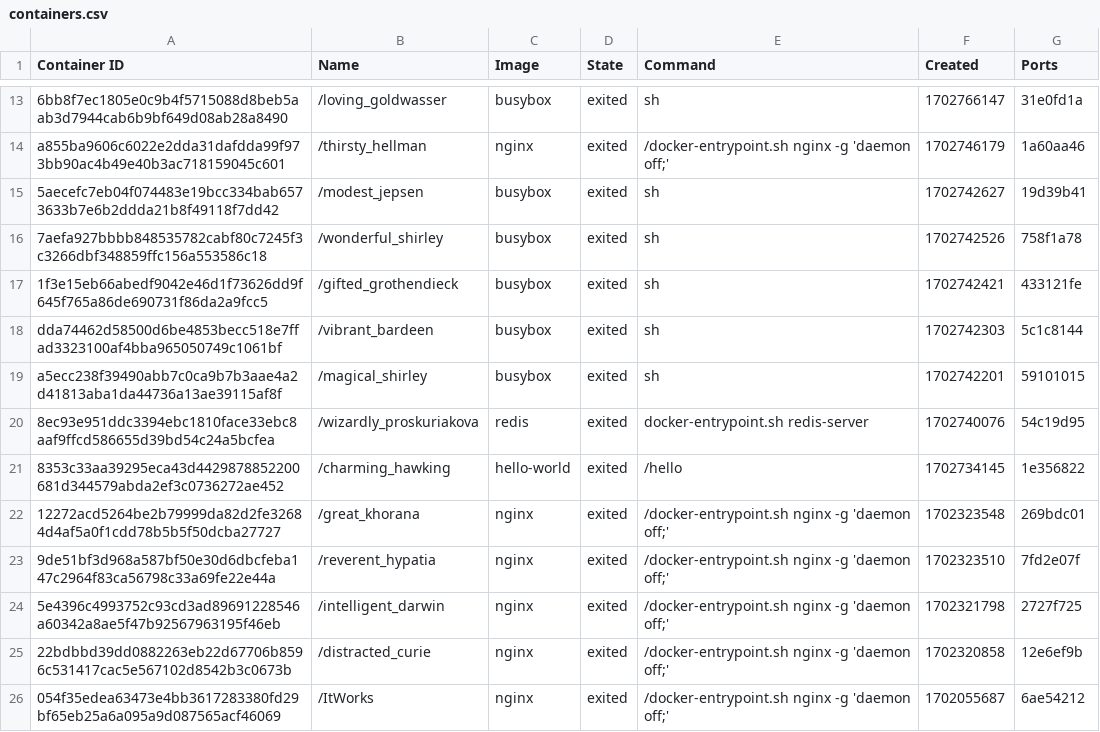
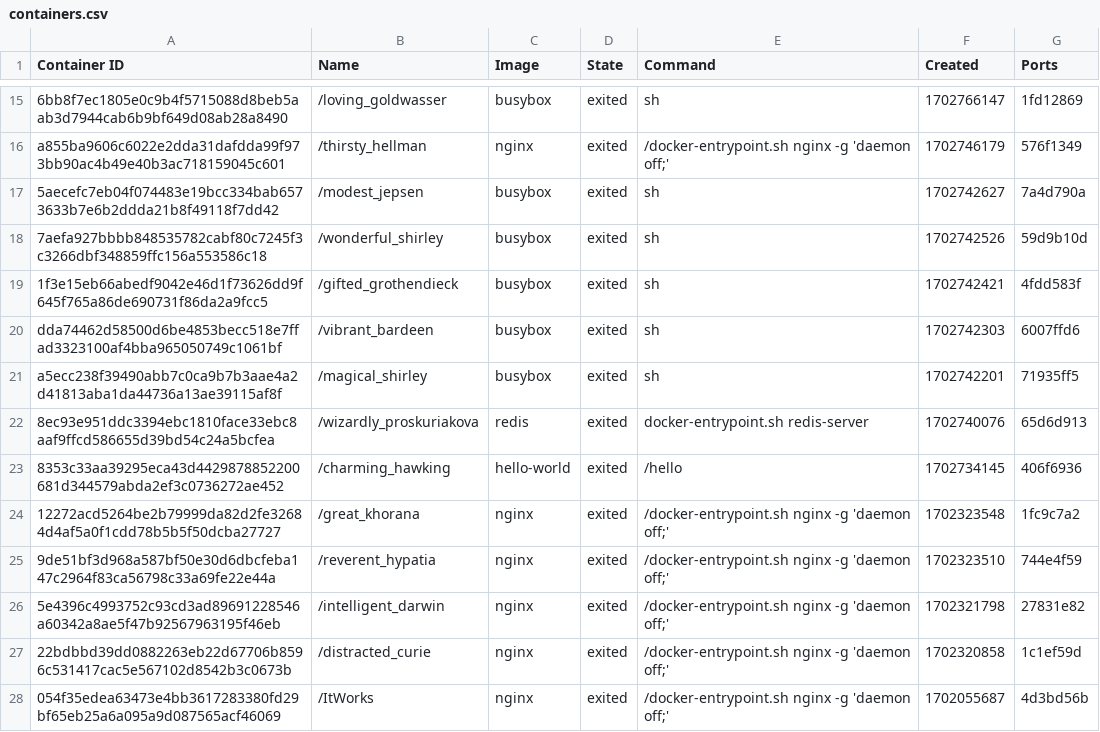
Before and after one commit to konstantopoulosk/MavenDocker-NullProject, a CSV file: containers.csv, drawn as a sheet; only a part is shown, gaps mark what is left out; the diff covers the shown part only.

```diff
--- a/containers.csv
+++ b/containers.csv
@@ -13,14 +15,14 @@
-"6bb8f7ec1805e0c9b4f5715088d8beb5aab3d7944cab6b9bf649d08ab28a8490","/loving_goldwasser","busybox","exited","sh","1702766147","31e0fd1a"
-"a855ba9606c6022e2dda31dafdda99f973bb90ac4b49e40b3ac718159045c601","/thirsty_hellman","nginx","exited","/docker-entrypoint.sh nginx -g 'daemon off;'","1702746179","1a60aa46"
-"5aecefc7eb04f074483e19bcc334bab6573633b7e6b2ddda21b8f49118f7dd42","/modest_jepsen","busybox","exited","sh","1702742627","19d39b41"
-"7aefa927bbbb848535782cabf80c7245f3c3266dbf348859ffc156a553586c18","/wonderful_shirley","busybox","exited","sh","1702742526","758f1a78"
-"1f3e15eb66abedf9042e46d1f73626dd9f645f765a86de690731f86da2a9fcc5","/gifted_grothendieck","busybox","exited","sh","1702742421","433121fe"
-"dda74462d58500d6be4853becc518e7ffad3323100af4bba965050749c1061bf","/vibrant_bardeen","busybox","exited","sh","1702742303","5c1c8144"
-"a5ecc238f39490abb7c0ca9b7b3aae4a2d41813aba1da44736a13ae39115af8f","/magical_shirley","busybox","exited","sh","1702742201","59101015"
-"8ec93e951ddc3394ebc1810face33ebc8aaf9ffcd586655d39bd54c24a5bcfea","/wizardly_proskuriakova","redis","exited","docker-entrypoint.sh redis-server","1702740076","54c19d95"
-"8353c33aa39295eca43d4429878852200681d344579abda2ef3c0736272ae452","/charming_hawking","hello-world","exited","/hello","1702734145","1e356822"
-"12272acd5264be2b79999da82d2fe32684d4af5a0f1cdd78b5b5f50dcba27727","/great_khorana","nginx","exited","/docker-entrypoint.sh nginx -g 'daemon off;'","1702323548","269bdc01"
-"9de51bf3d968a587bf50e30d6dbcfeba147c2964f83ca56798c33a69fe22e44a","/reverent_hypatia","nginx","exited","/docker-entrypoint.sh nginx -g 'daemon off;'","1702323510","7fd2e07f"
-"5e4396c4993752c93cd3ad89691228546a60342a8ae5f47b92567963195f46eb","/intelligent_darwin","nginx","exited","/docker-entrypoint.sh nginx -g 'daemon off;'","1702321798","2727f725"
-"22bdbbd39dd0882263eb22d67706b8596c531417cac5e567102d8542b3c0673b","/distracted_curie","nginx","exited","/docker-entrypoint.sh nginx -g 'daemon off;'","1702320858","12e6ef9b"
-"054f35edea63473e4bb3617283380fd29bf65eb25a6a095a9d087565acf46069","/ItWorks","nginx","exited","/docker-entrypoint.sh nginx -g 'daemon off;'","1702055687","6ae54212"
+"6bb8f7ec1805e0c9b4f5715088d8beb5aab3d7944cab6b9bf649d08ab28a8490","/loving_goldwasser","busybox","exited","sh","1702766147","1fd12869"
+"a855ba9606c6022e2dda31dafdda99f973bb90ac4b49e40b3ac718159045c601","/thirsty_hellman","nginx","exited","/docker-entrypoint.sh nginx -g 'daemon off;'","1702746179","576f1349"
+"5aecefc7eb04f074483e19bcc334bab6573633b7e6b2ddda21b8f49118f7dd42","/modest_jepsen","busybox","exited","sh","1702742627","7a4d790a"
+"7aefa927bbbb848535782cabf80c7245f3c3266dbf348859ffc156a553586c18","/wonderful_shirley","busybox","exited","sh","1702742526","59d9b10d"
+"1f3e15eb66abedf9042e46d1f73626dd9f645f765a86de690731f86da2a9fcc5","/gifted_grothendieck","busybox","exited","sh","1702742421","4fdd583f"
+"dda74462d58500d6be4853becc518e7ffad3323100af4bba965050749c1061bf","/vibrant_bardeen","busybox","exited","sh","1702742303","6007ffd6"
+"a5ecc238f39490abb7c0ca9b7b3aae4a2d41813aba1da44736a13ae39115af8f","/magical_shirley","busybox","exited","sh","1702742201","71935ff5"
+"8ec93e951ddc3394ebc1810face33ebc8aaf9ffcd586655d39bd54c24a5bcfea","/wizardly_proskuriakova","redis","exited","docker-entrypoint.sh redis-server","1702740076","65d6d913"
+"8353c33aa39295eca43d4429878852200681d344579abda2ef3c0736272ae452","/charming_hawking","hello-world","exited","/hello","1702734145","406f6936"
+"12272acd5264be2b79999da82d2fe32684d4af5a0f1cdd78b5b5f50dcba27727","/great_khorana","nginx","exited","/docker-entrypoint.sh nginx -g 'daemon off;'","1702323548","1fc9c7a2"
+"9de51bf3d968a587bf50e30d6dbcfeba147c2964f83ca56798c33a69fe22e44a","/reverent_hypatia","nginx","exited","/docker-entrypoint.sh nginx -g 'daemon off;'","1702323510","744e4f59"
+"5e4396c4993752c93cd3ad89691228546a60342a8ae5f47b92567963195f46eb","/intelligent_darwin","nginx","exited","/docker-entrypoint.sh nginx -g 'daemon off;'","1702321798","27831e82"
+"22bdbbd39dd0882263eb22d67706b8596c531417cac5e567102d8542b3c0673b","/distracted_curie","nginx","exited","/docker-entrypoint.sh nginx -g 'daemon off;'","1702320858","1c1ef59d"
+"054f35edea63473e4bb3617283380fd29bf65eb25a6a095a9d087565acf46069","/ItWorks","nginx","exited","/docker-entrypoint.sh nginx -g 'daemon off;'","1702055687","4d3bd56b"
```
Also changed, not shown: 2 added rows and 24 edited cells elsewhere in this file, images.csv, 5 other files.
